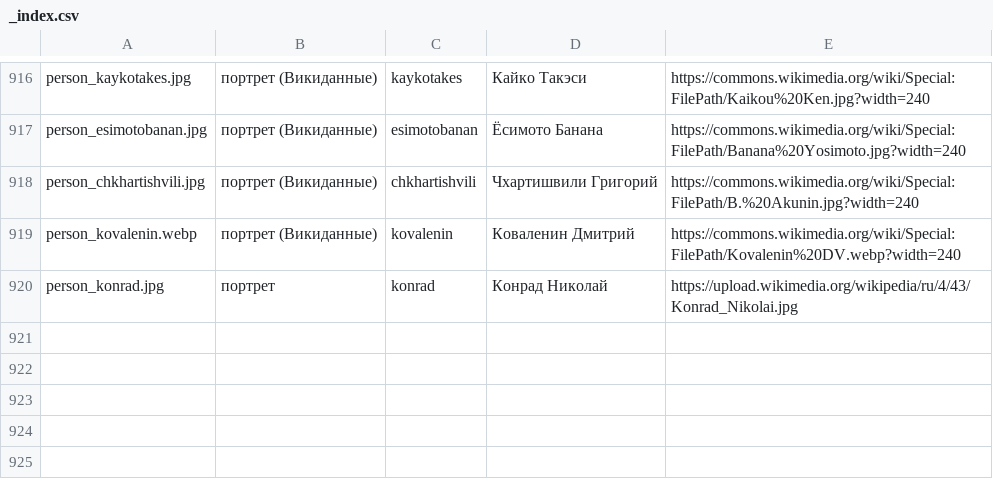
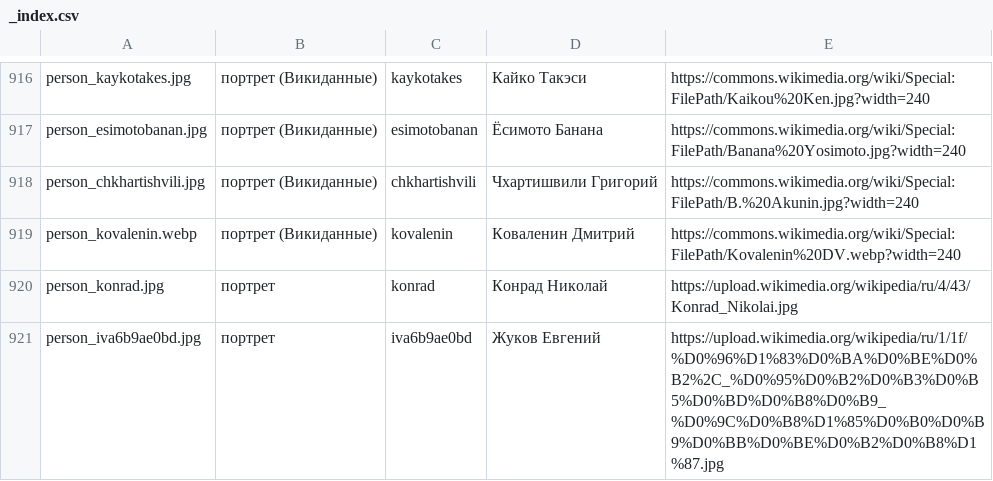
Before and after one commit to oriyaortega/rus-jap-lib-catalogue, a CSV file: images/_index.csv, drawn as a sheet; only a part is shown, gaps mark what is left out; the diff names each change by its address in the sheet, - before the commit and + after, or states it on an @@ line.

```diff
--- a/images/_index.csv
+++ b/images/_index.csv
+row 921: person_iva6b9ae0bd.jpg | портрет | iva6b9ae0bd | Жуков Евгений | https://upload.wikimedia.org/wikipedia/ru/1/1f/%D0%96%D1%83%D0%BA%D0%BE%D0%B2%2C_%D0%95%D0%B2%D0%B3%D0%B5%D0%BD%D0%B8%D0%B9_%D0%9C%D0%B8%D1%85%D0%B0%D0%B9%D0%BB%D0%BE%D0%B2%D0%B8%D1%87.jpg
```
Also changed, not shown: 2 other files.
